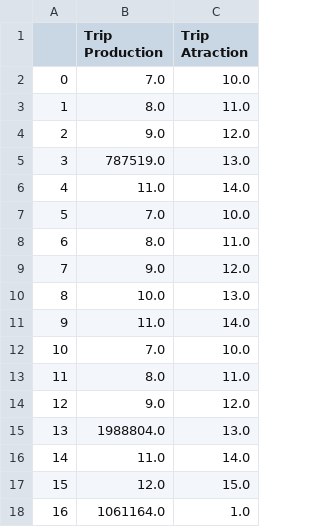
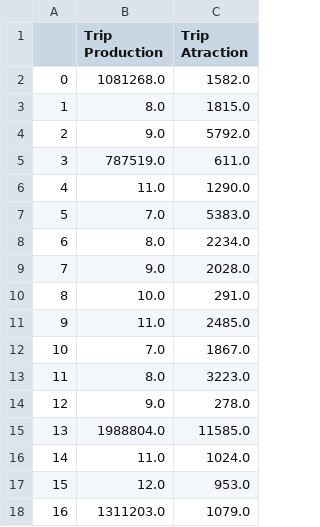
Before and after one commit to JakeSeo/Plexus, a CSV file: media/SAMPLE_ZONAL_PROD_ATTR.csv, drawn as a sheet.

```diff
--- a/media/SAMPLE_ZONAL_PROD_ATTR.csv
+++ b/media/SAMPLE_ZONAL_PROD_ATTR.csv
@@ -1,18 +1,18 @@
 ,Trip Production,Trip Atraction
-0,7.0,10.0
-1,8.0,11.0
-2,9.0,12.0
-3,787519.0,13.0
-4,11.0,14.0
-5,7.0,10.0
-6,8.0,11.0
-7,9.0,12.0
-8,10.0,13.0
-9,11.0,14.0
-10,7.0,10.0
-11,8.0,11.0
-12,9.0,12.0
-13,1988804.0,13.0
-14,11.0,14.0
-15,12.0,15.0
-16,1061164.0,1.0
+0,1081268.0,1582.0
+1,8.0,1815.0
+2,9.0,5792.0
+3,787519.0,611.0
+4,11.0,1290.0
+5,7.0,5383.0
+6,8.0,2234.0
+7,9.0,2028.0
+8,10.0,291.0
+9,11.0,2485.0
+10,7.0,1867.0
+11,8.0,3223.0
+12,9.0,278.0
+13,1988804.0,11585.0
+14,11.0,1024.0
+15,12.0,953.0
+16,1311203.0,1079.0
```
Also changed, not shown: media/PRE_TRIPGEN_FINISHED.csv, 9 other files.
